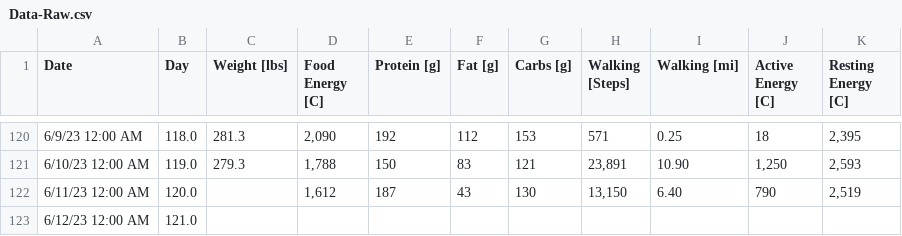
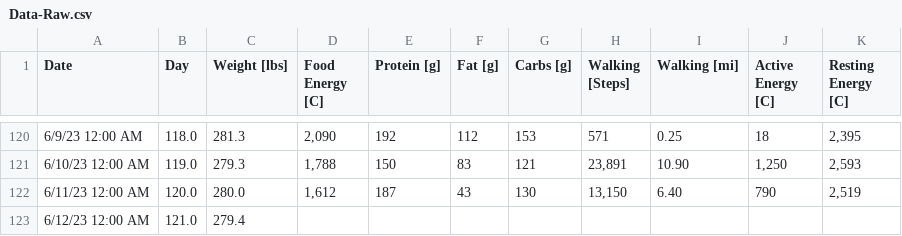
Before and after one commit to csp256/csp256.github.io, a CSV file: fitness/Data-Raw.csv, drawn as a sheet; only a part is shown, gaps mark what is left out.

Commit message:
Add files via upload

```diff
--- a/fitness/Data-Raw.csv
+++ b/fitness/Data-Raw.csv
@@ -121,3 +121,3 @@ Date,Day,Weight [lbs],Food Energy [C],Protein [g],Fat [g],Carbs [g],Walking [Ste
 6/10/23 12:00 AM,119.0,279.3,"1,788",150,83,121,"23,891",10.90,"1,250","2,593"
-6/11/23 12:00 AM,120.0,,"1,612",187,43,130,"13,150",6.40,790,"2,519"
-6/12/23 12:00 AM,121.0,,,,,,,,,
+6/11/23 12:00 AM,120.0,280.0,"1,612",187,43,130,"13,150",6.40,790,"2,519"
+6/12/23 12:00 AM,121.0,279.4,,,,,,,,
```
